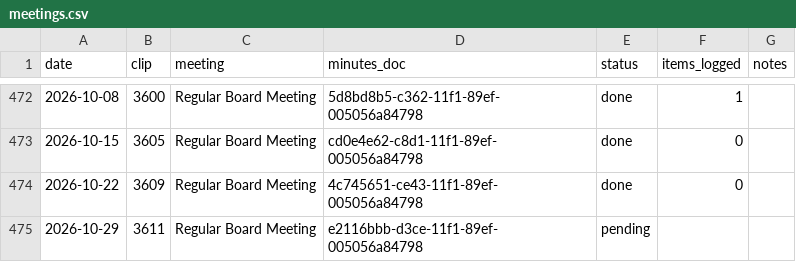
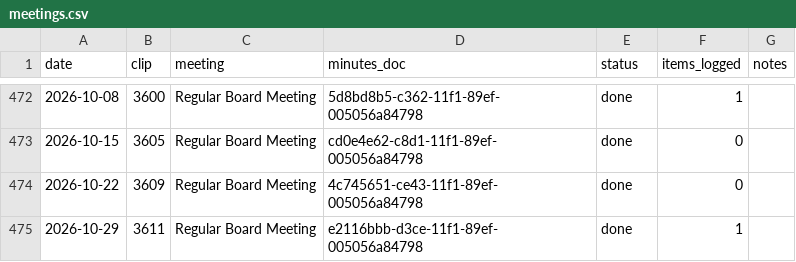
Before and after one commit to Portland-City-Council-Votes/multco-commissioner-votes, a CSV file: data/meetings.csv, drawn as a sheet; only a part is shown, gaps mark what is left out.

```diff
--- a/data/meetings.csv
+++ b/data/meetings.csv
@@ -474,2 +474,2 @@ date,clip,meeting,minutes_doc,status,items_logged,notes
 2026-10-22,3609,Regular Board Meeting,4c745651-ce43-11f1-89ef-005056a84798,done,0,
-2026-10-29,3611,Regular Board Meeting,e2116bbb-d3ce-11f1-89ef-005056a84798,pending,,
+2026-10-29,3611,Regular Board Meeting,e2116bbb-d3ce-11f1-89ef-005056a84798,done,1,
```
Also changed, not shown: data/motions.csv, data/votes.csv, 2 other files.
